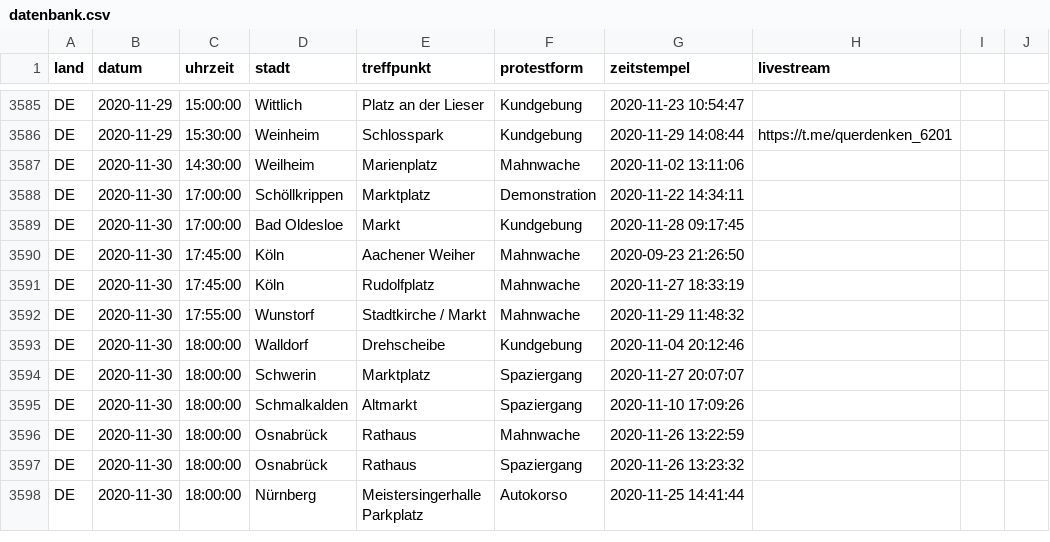
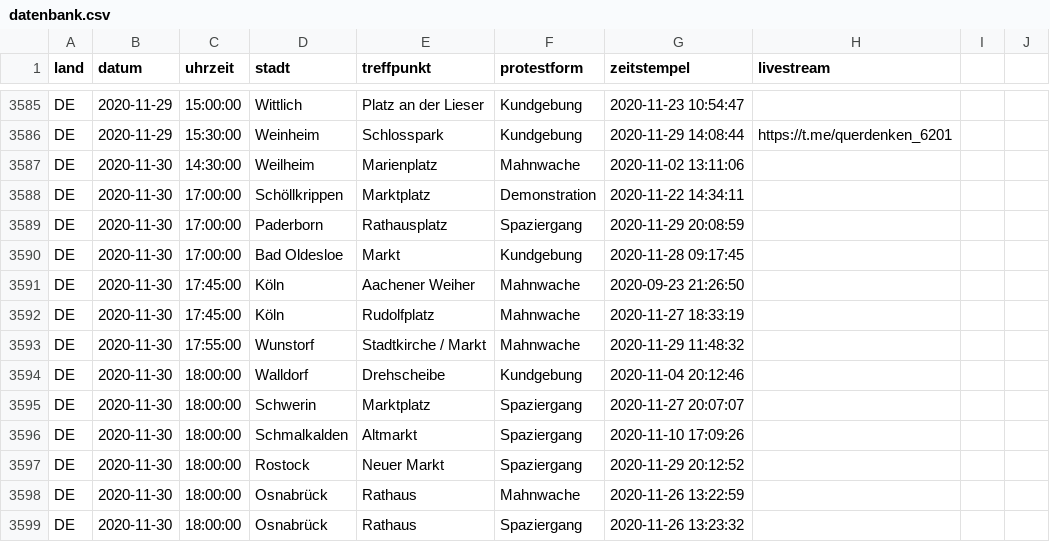
Before and after one commit to anonymous-tld/datenbank, a CSV file: datenbank.csv, drawn as a sheet; only a part is shown, gaps mark what is left out; the shorter side is filled out with more unchanged rows; the diff names each change by its address in the sheet, - before the commit and + after, or states it on an @@ line.

Commit message:
Update datenbank.csv from https://demo.terminkalender.top/datenbank.csv

```diff
--- a/datenbank.csv
+++ b/datenbank.csv
+row 3589: DE | 2020-11-30 | 17:00:00 | Paderborn | Rathausplatz | Spaziergang | 2020-11-29 20:08:59
+row 3597: DE | 2020-11-30 | 18:00:00 | Rostock | Neuer Markt | Spaziergang | 2020-11-29 20:12:52
```
